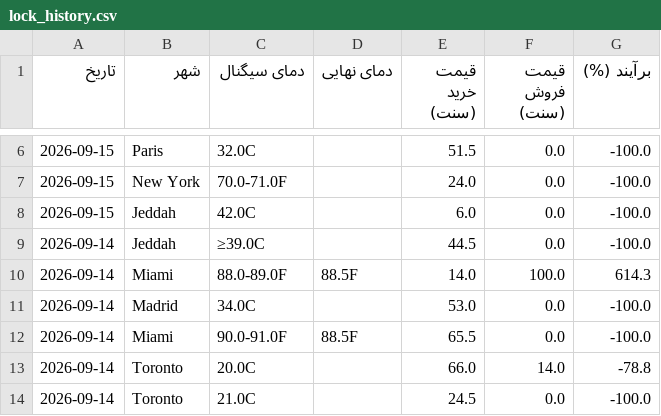
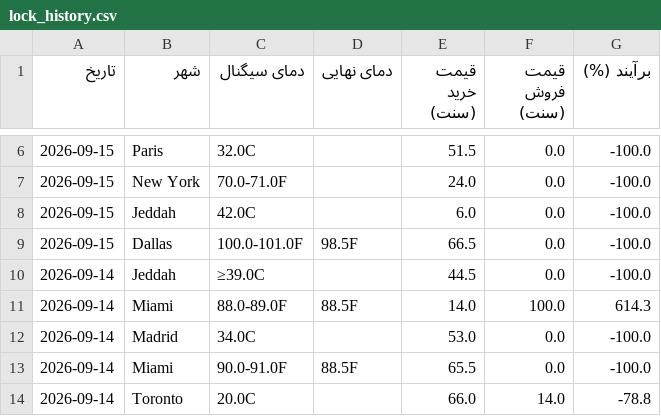
Before and after one commit to ericlamar008/weatherbot, a CSV file: data/lock_history.csv, drawn as a sheet; only a part is shown, gaps mark what is left out; the shorter side is filled out with more unchanged rows; the diff names each change by its address in the sheet, - before the commit and + after, or states it on an @@ line.

```diff
--- a/data/lock_history.csv
+++ b/data/lock_history.csv
+row 9: 2026-09-15 | Dallas | 100.0-101.0F | 98.5F | 66.5 | 0.0 | -100.0
```
Also changed, not shown: docs/lock_history.csv, 38 other files.
